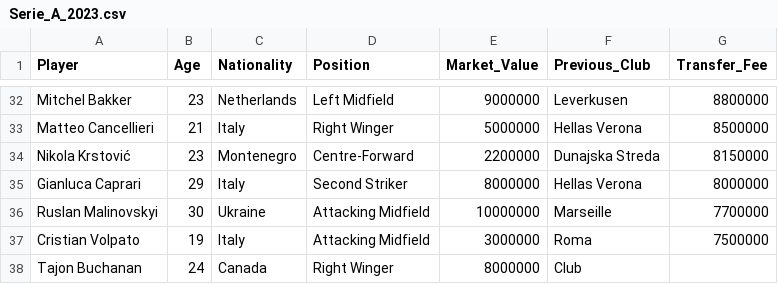
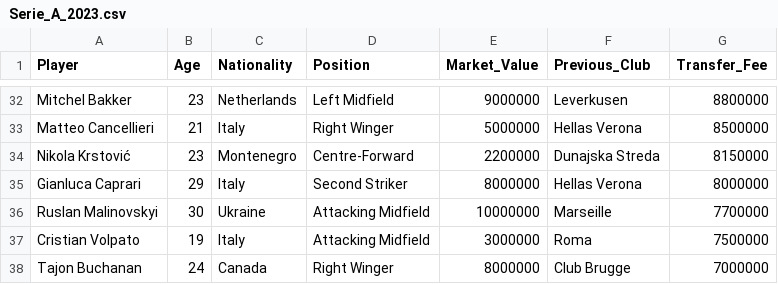
Before and after one commit to philippebvilliger/project-repo, a CSV file: data/raw/Serie_A_2023.csv, drawn as a sheet; only a part is shown, gaps mark what is left out.

Commit message:
Update Serie_A_2023.csv

```diff
--- a/data/raw/Serie_A_2023.csv
+++ b/data/raw/Serie_A_2023.csv
@@ -37,2 +37,2 @@ Ruslan Malinovskyi,30,Ukraine,Attacking Midfield,10000000,Marseille,7700000
 Cristian Volpato,19,Italy,Attacking Midfield,3000000,Roma,7500000
-Tajon Buchanan,24,Canada,Right Winger,8000000,Club
+Tajon Buchanan,24,Canada,Right Winger,8000000,Club Brugge,7000000
```
